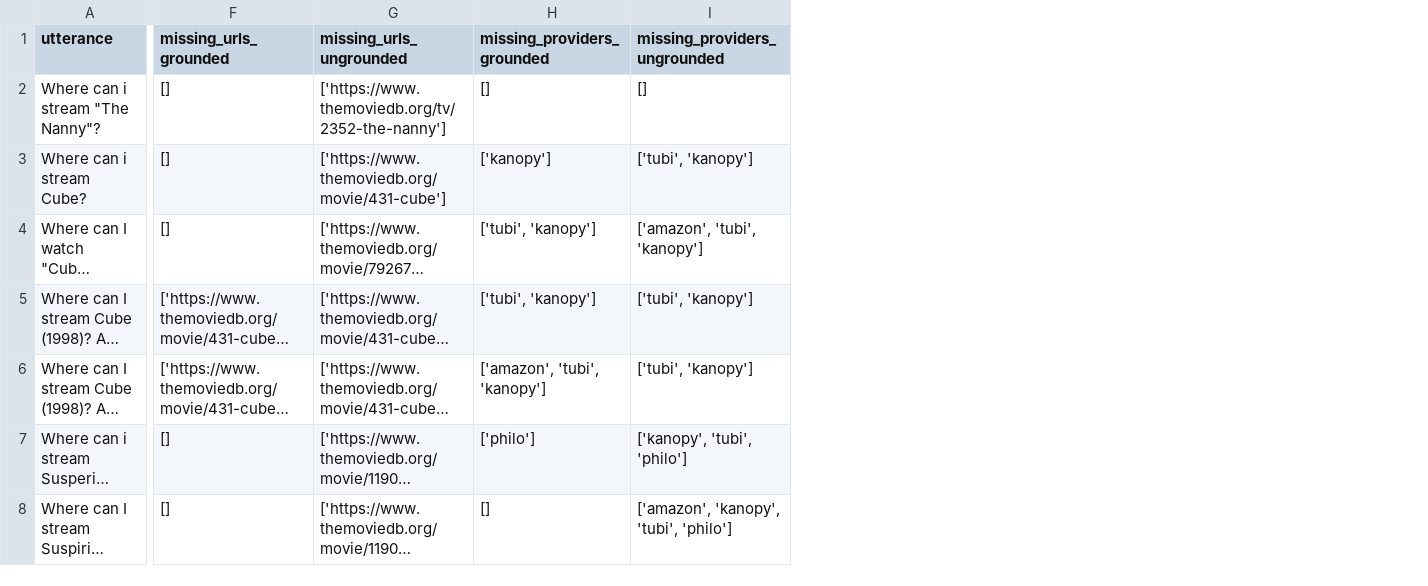
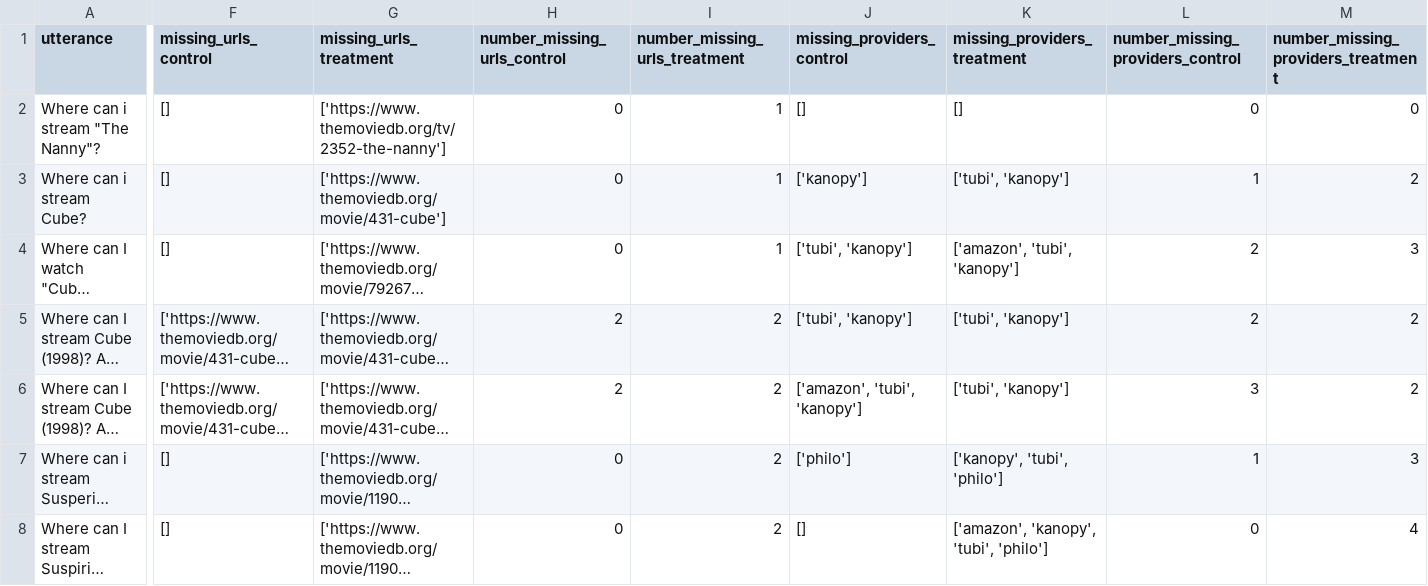
Before and after one commit to bperki8/StreamingAvailabilityAgent, a TSV file: testing/deterministic_metrics.tsv, drawn as a sheet; only a part is shown, gaps mark what is left out; long unchanged cells end in …; addresses are those after the commit; the diff names each change by its address in the sheet, - before the commit and + after, or states it on an @@ line.

Commit message:
Add statistical analysis of deterministic metrics

```diff
--- a/testing/deterministic_metrics.tsv
+++ b/testing/deterministic_metrics.tsv
+column H (number_missing_urls_control), rows 2-8: 0 | 0 | 0 | 2 | 2 | 0 | 0
+column I (number_missing_urls_treatment), rows 2-8: 1 | 1 | 1 | 2 | 2 | 2 | 2
+column L (number_missing_providers_control), rows 2-8: 0 | 1 | 2 | 2 | 3 | 1 | 0
+column M, rows 1-8: number_missing_providers_treatment | 0 | 2 | 3 | 2 | 2 | 3 | 4
-F1: missing_urls_grounded
+F1: missing_urls_control
-G1: missing_urls_ungrounded
+G1: missing_urls_treatment
-J1: missing_providers_grounded
+J1: missing_providers_control
-K1: missing_providers_ungrounded
+K1: missing_providers_treatment
```
Also changed, not shown: 2 other files.
